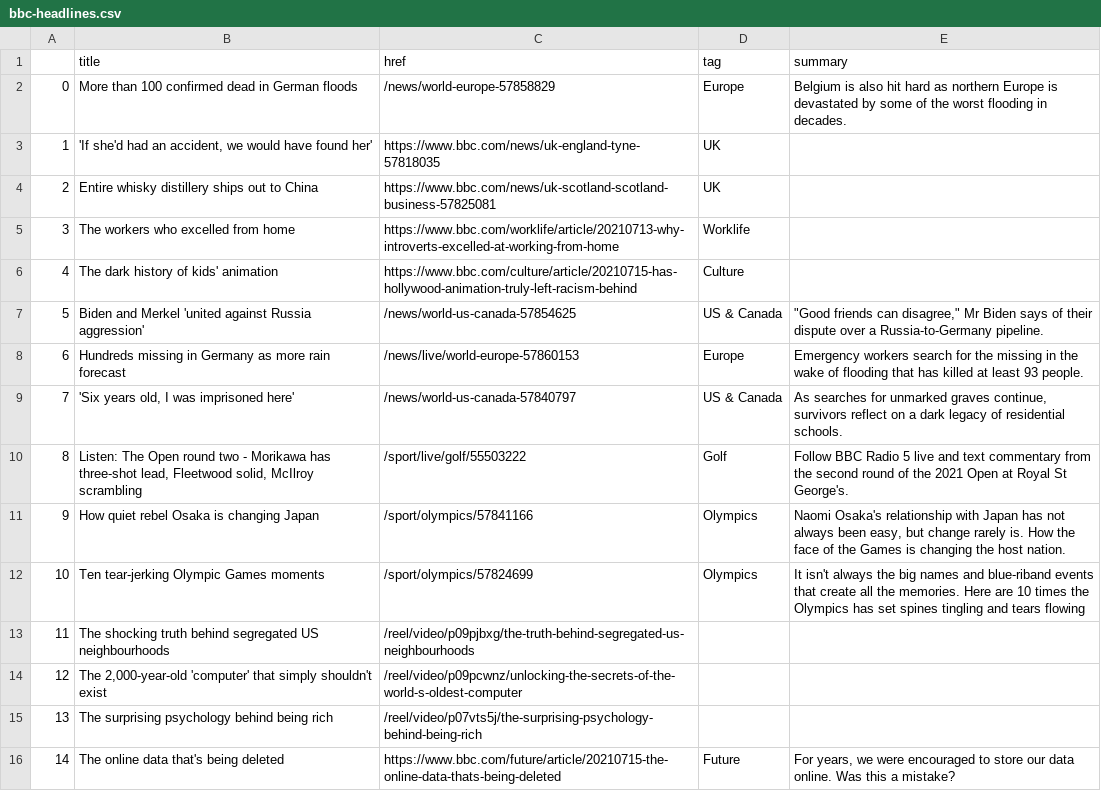
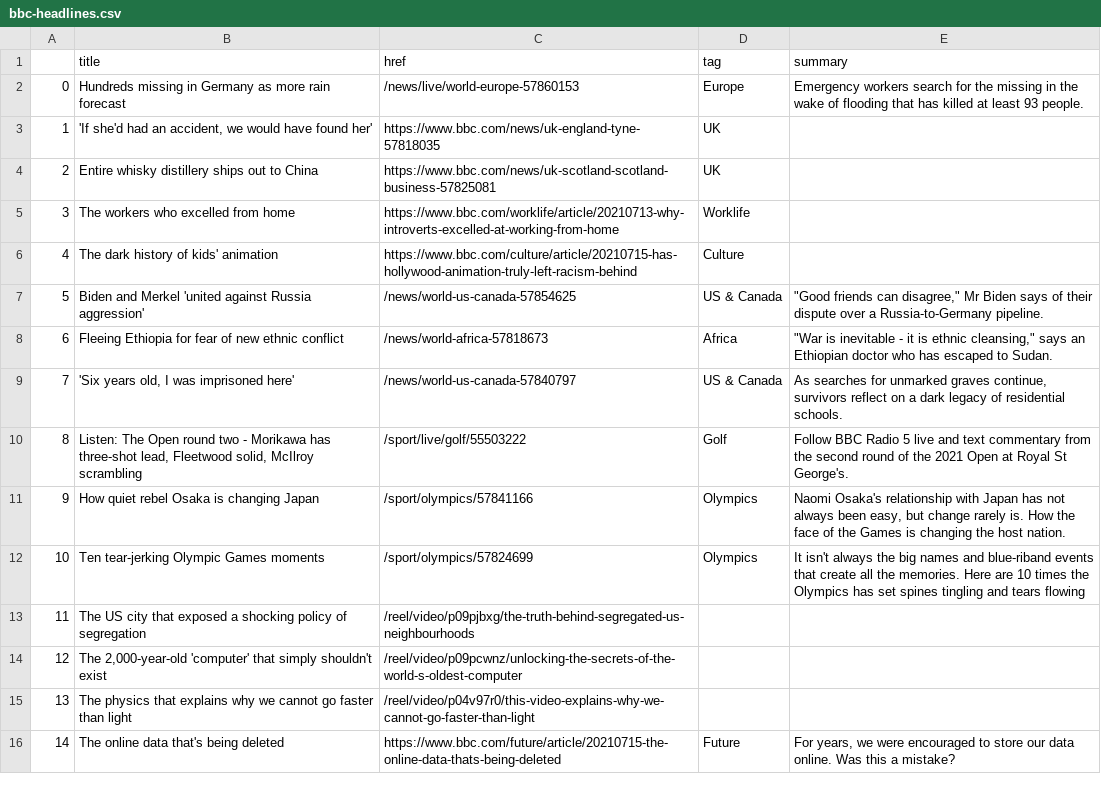
Before and after one commit to jbolster252/scraper.py, a CSV file: bbc-headlines.csv, drawn as a sheet; only a part is shown.

```diff
--- a/bbc-headlines.csv
+++ b/bbc-headlines.csv
@@ -1,3 +1,3 @@
 ,title,href,tag,summary
-0,More than 100 confirmed dead in German floods,/news/world-europe-57858829,Europe,Belgium is also hit hard as northern Europe is devastated by some of the worst flooding in decades.
+0,Hundreds missing in Germany as more rain forecast,/news/live/world-europe-57860153,Europe,Emergency workers search for the missing in the wake of flooding that has killed at least 93 people.
 1,"'If she'd had an accident, we would have found her'",https://www.bbc.com/news/uk-england-tyne-57818035,UK,
@@ -7,3 +7,3 @@
 5,Biden and Merkel 'united against Russia aggression',/news/world-us-canada-57854625,US & Canada,"""Good friends can disagree,"" Mr Biden says of their dispute over a Russia-to-Germany pipeline."
-6,Hundreds missing in Germany as more rain forecast,/news/live/world-europe-57860153,Europe,Emergency workers search for the missing in the wake of flooding that has killed at least 93 people.
+6,Fleeing Ethiopia for fear of new ethnic conflict,/news/world-africa-57818673,Africa,"""War is inevitable - it is ethnic cleansing,"" says an Ethiopian doctor who has escaped to Sudan."
 7,"'Six years old, I was imprisoned here'",/news/world-us-canada-57840797,US & Canada,"As searches for unmarked graves continue, survivors reflect on a dark legacy of residential schools."
@@ -12,5 +12,5 @@
 10,Ten tear-jerking Olympic Games moments,/sport/olympics/57824699,Olympics,It isn't always the big names and blue-riband events that create all the memories. Here are 10 times the Olympics has set spines tingling and tears flowing
-11,The shocking truth behind segregated US neighbourhoods,/reel/video/p09pjbxg/the-truth-behind-segregated-us-neighbourhoods,,
+11,The US city that exposed a shocking policy of segregation,/reel/video/p09pjbxg/the-truth-behind-segregated-us-neighbourhoods,,
 12,"The 2,000-year-old 'computer' that simply shouldn't exist",/reel/video/p09pcwnz/unlocking-the-secrets-of-the-world-s-oldest-computer,,
-13,The surprising psychology behind being rich,/reel/video/p07vts5j/the-surprising-psychology-behind-being-rich,,
+13,The physics that explains why we cannot go faster than light,/reel/video/p04v97r0/this-video-explains-why-we-cannot-go-faster-than-light,,
 14,The online data that's being deleted,https://www.bbc.com/future/article/20210715-the-online-data-thats-being-deleted,Future,"For years, we were encouraged to store our data online. Was this a mistake?"
```
